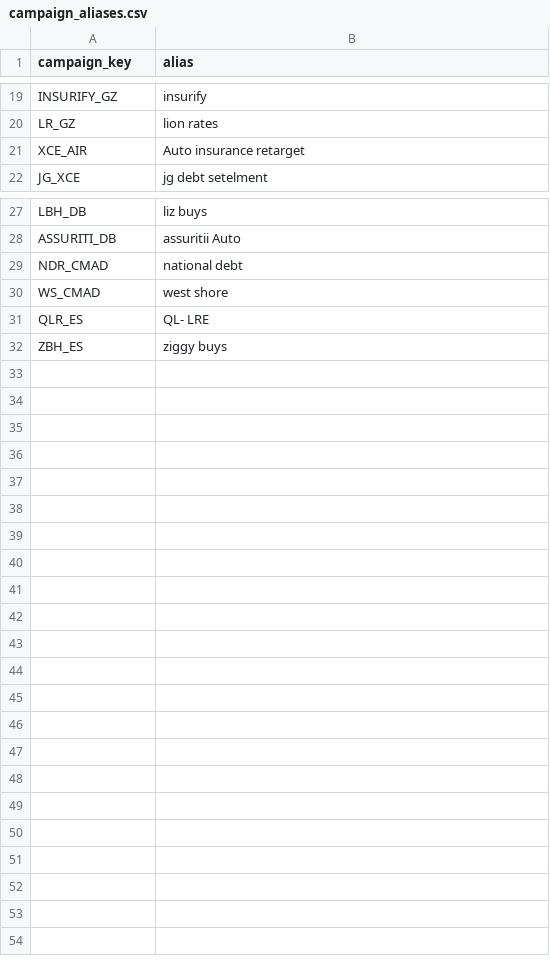
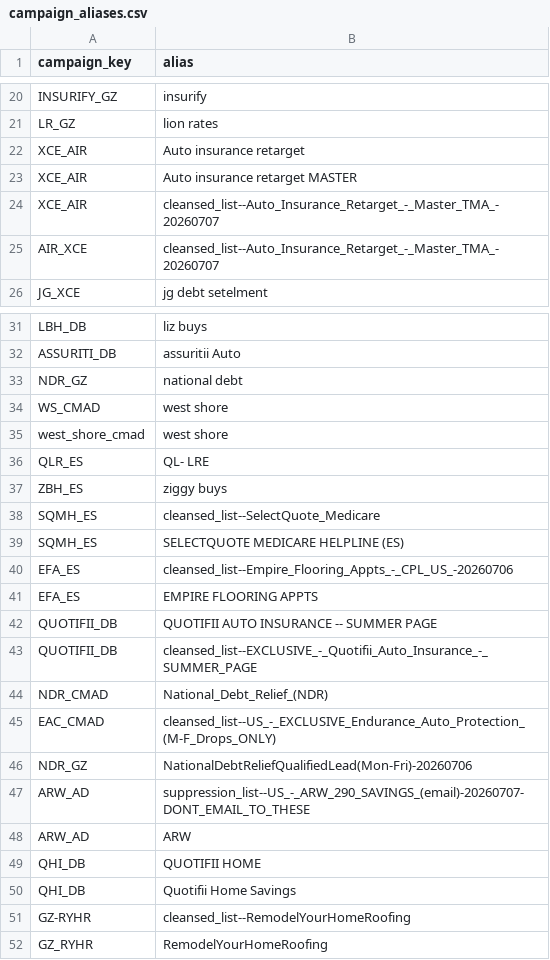
Before and after one commit to DibyanshuChaubey/ERA-Workflow_Automation_System, a CSV file: config/campaign_aliases.csv, drawn as a sheet; only a part is shown, gaps mark what is left out; the diff covers the shown part only.

Commit message:
feat: Enhance mapping strategies and introduce auto-selection for ZIP files
- Added AUTO mapping strategy to select the best matching ZIP based on scores.
- Introduced CampaignZipScore dataclass to encapsulate ZIP path and its score.
- Updated build_mapping_preview function to compute candidate scores and select the best match.
- Implemented scoring logic in mapping_service.py to evaluate candidates based on various strategies.
- Added mapping history persistence to improve auto-selection accuracy.
- Created tests for the new AUTO strategy and its behavior with different ZIP naming conventions.
- Documented changes in AGENTS.md for clarity on project structure and mapping strategies.

```diff
--- a/config/campaign_aliases.csv
+++ b/config/campaign_aliases.csv
@@ -21,2 +22,5 @@ LR_GZ,lion rates
 XCE_AIR, Auto insurance retarget
+XCE_AIR, Auto insurance retarget MASTER
+XCE_AIR, cleansed_list--Auto_Insurance_Retarget_-_Master_TMA_-20260707
+AIR_XCE, cleansed_list--Auto_Insurance_Retarget_-_Master_TMA_-20260707
 JG_XCE, jg debt setelment
@@ -28,5 +32,21 @@ LBH_DB,liz buys
 ASSURITI_DB,assuritii Auto
-NDR_CMAD, national debt
+NDR_GZ, national debt
 WS_CMAD, west shore
+west_shore_cmad, west shore
 QLR_ES,QL- LRE
 ZBH_ES,ziggy buys
+SQMH_ES,cleansed_list--SelectQuote_Medicare
+SQMH_ES,SELECTQUOTE MEDICARE HELPLINE (ES)
+EFA_ES,cleansed_list--Empire_Flooring_Appts_-_CPL_US_-20260706
+EFA_ES,EMPIRE FLOORING APPTS
+QUOTIFII_DB,QUOTIFII AUTO INSURANCE -- SUMMER PAGE
+QUOTIFII_DB,cleansed_list--EXCLUSIVE_-_Quotifii_Auto_Insurance_-_SUMMER_PAGE
+NDR_CMAD,National_Debt_Relief_(NDR)
+EAC_CMAD,cleansed_list--US_-_EXCLUSIVE_Endurance_Auto_Protection_(M-F_Drops_ONLY)
+NDR_GZ,NationalDebtReliefQualifiedLead(Mon-Fri)-20260706
+ARW_AD,suppression_list--US_-_ARW_290_SAVINGS_(email)-20260707-DONT_EMAIL_TO_THESE
+ARW_AD, ARW
+QHI_DB,QUOTIFII HOME
+QHI_DB,Quotifii Home Savings
+GZ-RYHR,cleansed_list--RemodelYourHomeRoofing
+GZ_RYHR,RemodelYourHomeRoofing
```
Also changed, not shown: 1 added row elsewhere in this file, 11 other files.
